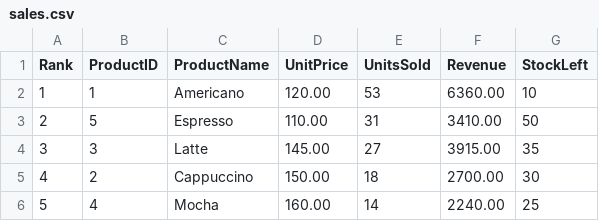
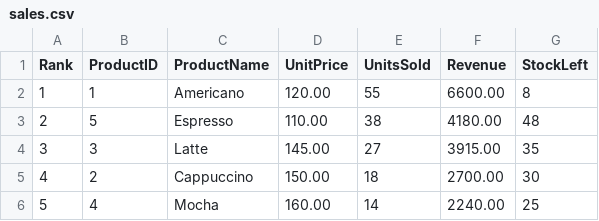
Before and after one commit to nino-cejas/appmidtermproject, a CSV file: sales.csv, drawn as a sheet.

Commit message:
Update coffee shop project: sales history, bug fixes, and improvements

```diff
--- a/sales.csv
+++ b/sales.csv
@@ -1,4 +1,4 @@
 Rank,ProductID,ProductName,UnitPrice,UnitsSold,Revenue,StockLeft
-1,1,Americano,120.00,53,6360.00,10
-2,5,Espresso,110.00,31,3410.00,50
+1,1,Americano,120.00,55,6600.00,8
+2,5,Espresso,110.00,38,4180.00,48
 3,3,Latte,145.00,27,3915.00,35
```
Also changed, not shown: 3 other files.
